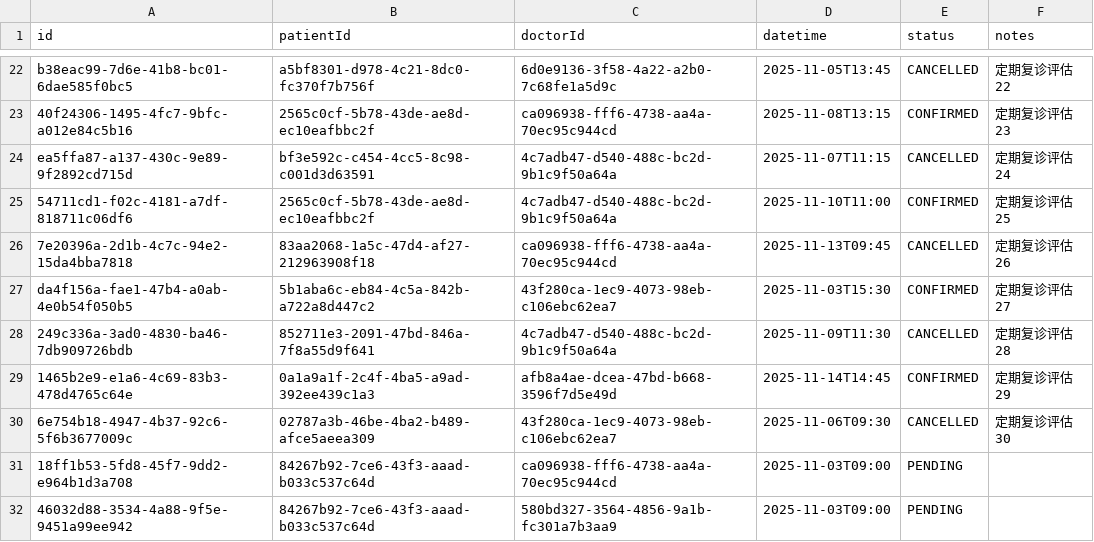
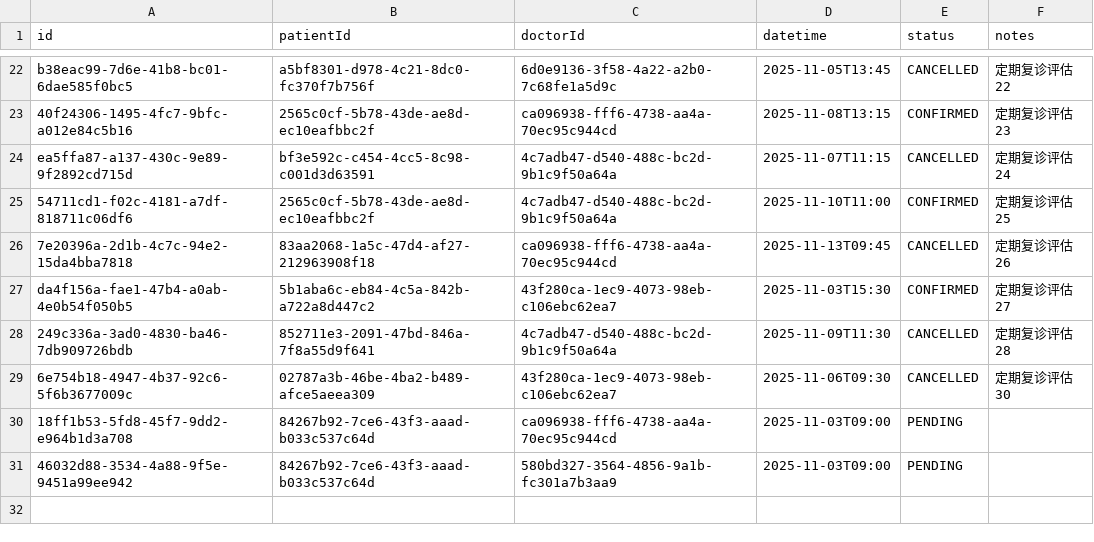
Before and after one commit to Farrran69311/clinic---, a CSV file: data/appointments.csv, drawn as a sheet; only a part is shown, gaps mark what is left out; the diff names each change by its address in the sheet, - before the commit and + after, or states it on an @@ line.

```diff
--- a/data/appointments.csv
+++ b/data/appointments.csv
-row 29: 1465b2e9-e1a6-4c69-83b3-478d4765c64e | 0a1a9a1f-2c4f-4ba5-a9ad-392ee439c1a3 | afb8a4ae-dcea-47bd-b668-3596f7d5e49d | 2025-11-14T14:45 | CONFIRMED | 定期复诊评估29
```
Also changed, not shown: data/consultations.csv, data/expert_participants.csv, 2 other files.
